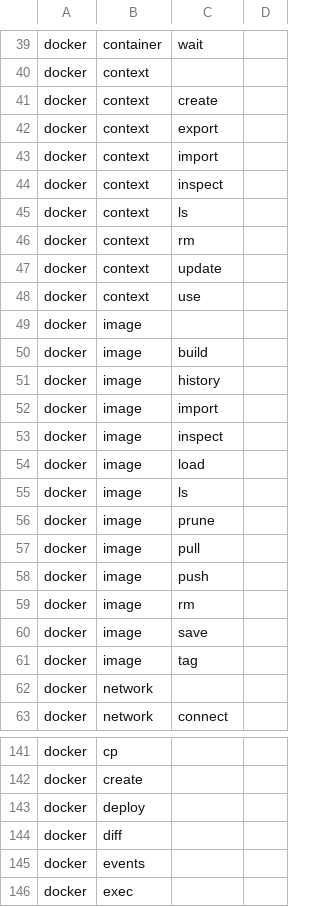
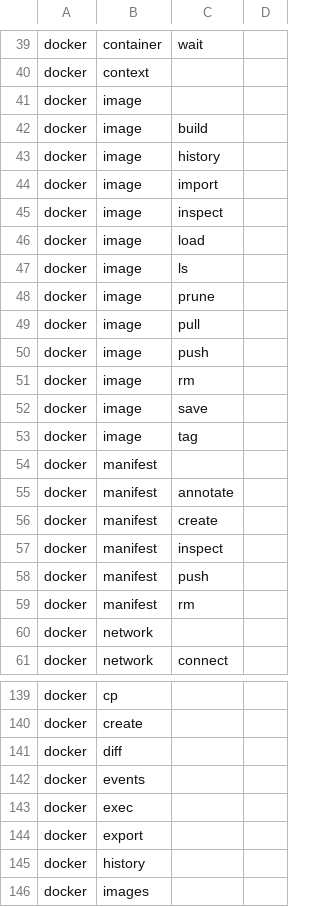
Before and after one commit to ali5ter/cli_taxo, a CSV file: exp2/results/docker.csv, drawn as a sheet; only a part is shown, gaps mark what is left out; the shorter side is filled out with more unchanged rows.

Commit message:
Update docker, kubectl and tmc taxos

```diff
--- a/exp2/results/docker.csv
+++ b/exp2/results/docker.csv
@@ -40,10 +40,2 @@ docker,container,wait
 docker,context
-docker,context,create
-docker,context,export
-docker,context,import
-docker,context,inspect
-docker,context,ls
-docker,context,rm
-docker,context,update
-docker,context,use
 docker,image
@@ -61,2 +53,8 @@ docker,image,save
 docker,image,tag
+docker,manifest
+docker,manifest,annotate
+docker,manifest,create
+docker,manifest,inspect
+docker,manifest,push
+docker,manifest,rm
 docker,network
@@ -142,3 +140,2 @@ docker,cp
 docker,create
-docker,deploy
 docker,diff
```
Also changed, not shown: exp2/results/kubectl.csv, exp2/results/tmc.csv, 12 other files.
